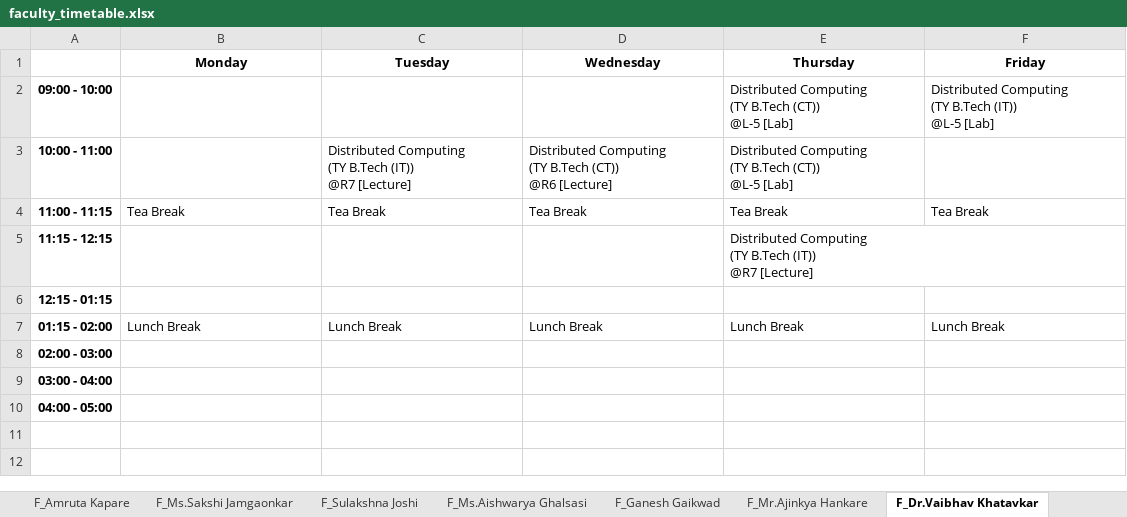
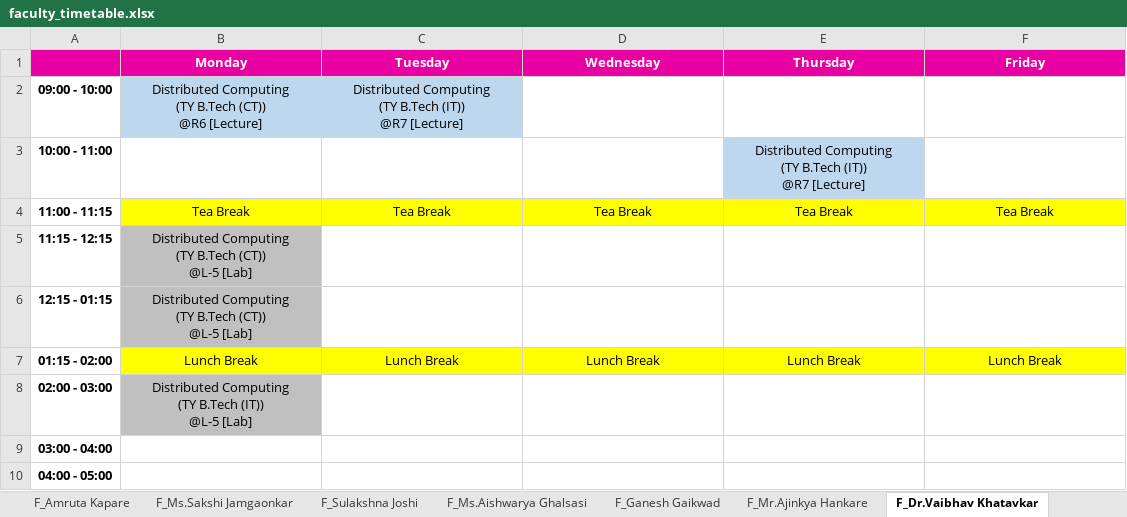
Before and after one commit to rahatbeldar/Quantum-Scheduler-V.5.1.4, an Excel workbook: faculty_timetable.xlsx, sheet F_Dr.Vaibhav Khatavkar, drawn as a sheet; values as stored, in another font and other column widths than the file's, no borders; ↵ is a line break in a cell; the diff names each change by its address in the sheet, - before the commit and + after, or states it on an @@ line.

```diff
--- a/faculty_timetable.xlsx (sheet F_Dr.Vaibhav Khatavkar)
+++ b/faculty_timetable.xlsx (sheet F_Dr.Vaibhav Khatavkar)
-A1:F1 fill: none
+A1:F1 fill: #E800A3
-B1:F1 text colour: black
+B1:F1 text colour: #FFFFFF
-B2 (Monday): (empty)
+B2 (Monday): Distributed Computing ↵ (TY B.Tech (CT)) ↵ @R6 [Lecture]
-B2:C2 fill: none
+B2:C2 fill: #BDD7EE
-C2 (Tuesday): (empty)
+C2 (Tuesday): Distributed Computing ↵ (TY B.Tech (IT)) ↵ @R7 [Lecture]
-E2 (Thursday): Distributed Computing ↵ (TY B.Tech (CT)) ↵ @L-5 [Lab]
+E2 (Thursday): (empty)
-F2 (Friday): Distributed Computing ↵ (TY B.Tech (IT)) ↵ @L-5 [Lab]
+F2 (Friday): (empty)
-C3 (Tuesday): Distributed Computing ↵ (TY B.Tech (IT)) ↵ @R7 [Lecture]
+C3 (Tuesday): (empty)
-D3 (Wednesday): Distributed Computing ↵ (TY B.Tech (CT)) ↵ @R6 [Lecture]
+D3 (Wednesday): (empty)
-E3 (Thursday): …(TY B.Tech (CT)) ↵ @L-5 [Lab]
+E3 (Thursday): …(TY B.Tech (IT)) ↵ @R7 [Lecture]
@@ E3 alignment: left → center, fill: none → #BDD7EE @@
@@ B4:F4 fill: none → #FFFF00, alignment: left → center @@
-B5:B6 (Monday): (empty)
+B5:B6 (Monday): Distributed Computing ↵ (TY B.Tech (CT)) ↵ @L-5 [Lab]
-B5:B6 fill: none
+B5:B6 fill: #C0C0C0
-E5 (Thursday): Distributed Computing ↵ (TY B.Tech (IT)) ↵ @R7 [Lecture]
+E5 (Thursday): (empty)
@@ B7:F7 fill: none → #FFFF00, alignment: left → center @@
-B8 (Monday): (empty)
+B8 (Monday): Distributed Computing ↵ (TY B.Tech (IT)) ↵ @L-5 [Lab]
-B8 fill: none
+B8 fill: #C0C0C0
```
Also changed, not shown: sheet F_Ms.Sakshi Jamgaonkar, sheet F_Mr.Ajinkya Hankare, sheet F_Lomesh Narkhede, sheet F_Ms.Bhairavi Pawar, sheet F_Amruta Kapare, sheet F_Ms.Harpreet Khurana, 9 more sheets, course_timetable.xlsx, lab_timetable.xlsx, 9 other files.
